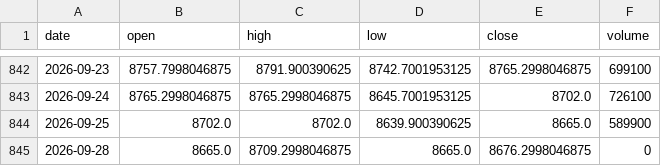
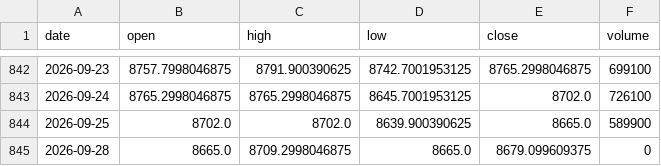
Before and after one commit to Revach123/INDICES, a CSV file: data/prices/asx200.csv, drawn as a sheet; only a part is shown, gaps mark what is left out.

```diff
--- a/data/prices/asx200.csv
+++ b/data/prices/asx200.csv
@@ -844,2 +844,2 @@ date,open,high,low,close,volume
 2026-09-25,8702.0,8702.0,8639.900390625,8665.0,589900
-2026-09-28,8665.0,8709.2998046875,8665.0,8676.2998046875,0
+2026-09-28,8665.0,8709.2998046875,8665.0,8679.099609375,0
```
Also changed, not shown: data/prices/hangseng.csv, data/prices/kospi.csv, 11 other files.
